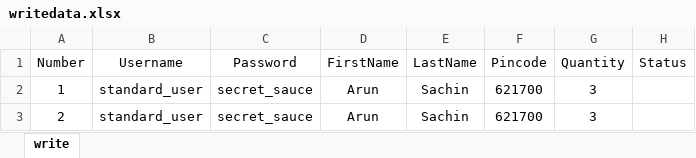
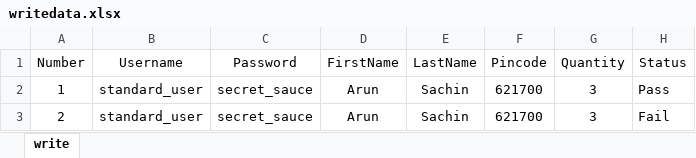
Before and after one commit to AroonSachin/Sucide_Squad_Automation_Repo, an Excel workbook: src/main/java/resources/excelsheet/writedata.xlsx, sheet write, drawn as a sheet; values as stored, in another font and other column widths than the file's, no borders; the diff names each change by its address in the sheet, - before the commit and + after, or states it on an @@ line.

Commit message:
Excel writer updated

```diff
--- a/src/main/java/resources/excelsheet/writedata.xlsx (sheet write)
+++ b/src/main/java/resources/excelsheet/writedata.xlsx (sheet write)
-H2 (Status): (empty)
+H2 (Status): Pass
-H3 (Status): (empty)
+H3 (Status): Fail
```
Also changed, not shown: 2 other files.
